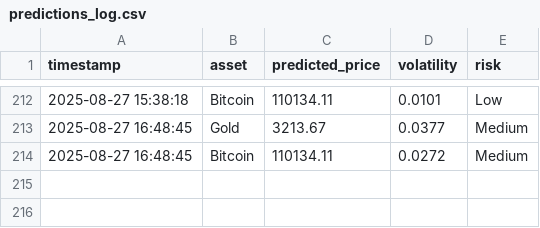
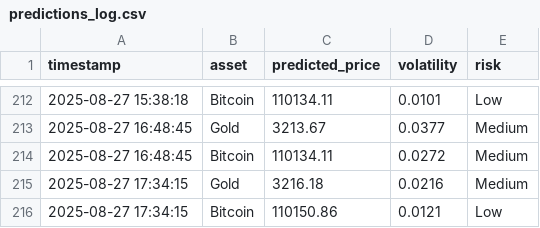
Before and after one commit to mehernsiri-cloud/gold-bitcoin-matrix, a CSV file: data/predictions_log.csv, drawn as a sheet; only a part is shown, gaps mark what is left out; the diff names each change by its address in the sheet, - before the commit and + after, or states it on an @@ line.

```diff
--- a/data/predictions_log.csv
+++ b/data/predictions_log.csv
+row 215: 2025-08-27 17:34:15 | Gold | 3216.18 | 0.0216 | Medium
+row 216: 2025-08-27 17:34:15 | Bitcoin | 110150.86 | 0.0121 | Low
```
Also changed, not shown: data/actual_data.csv, 1 other file.
